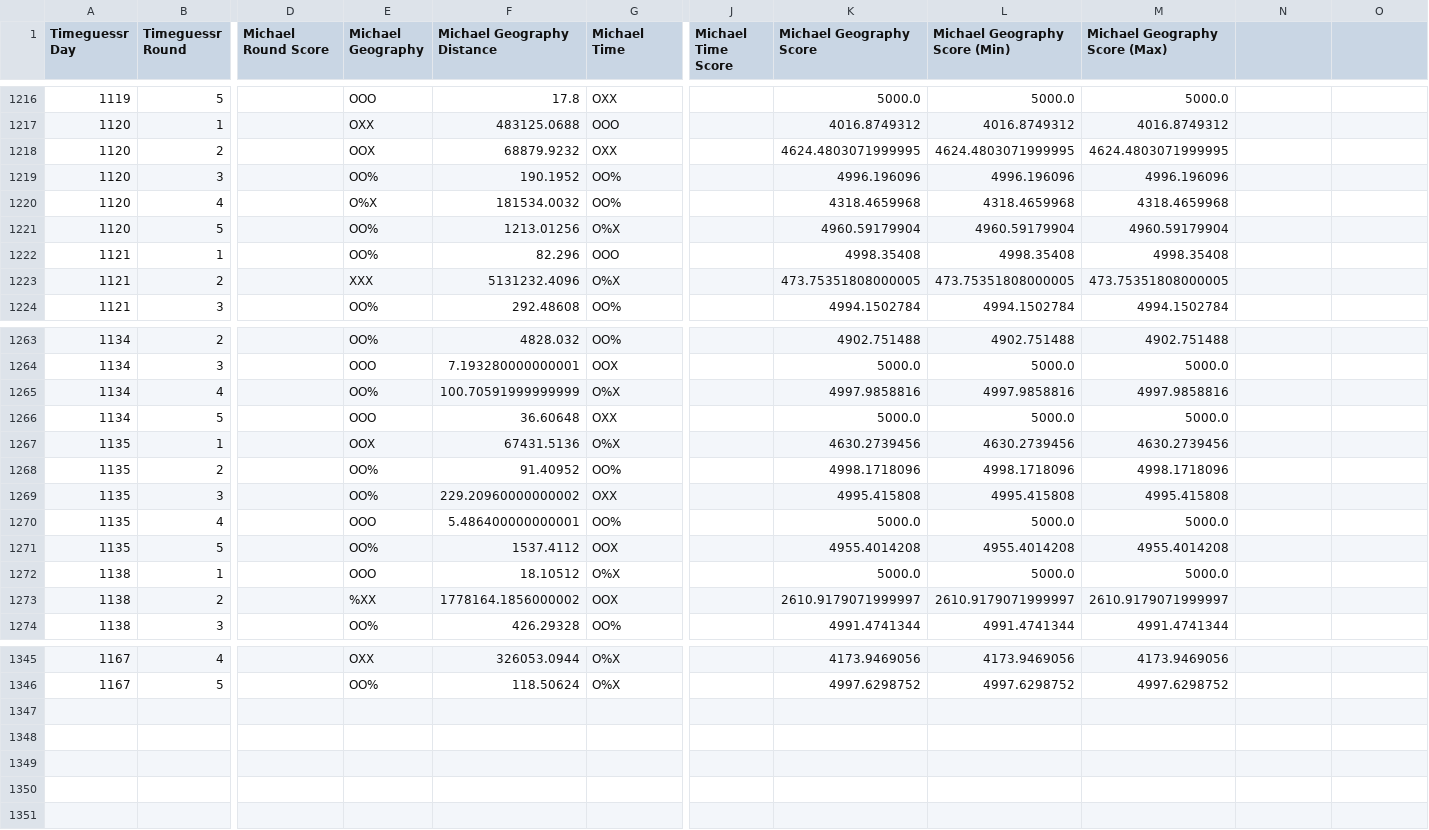
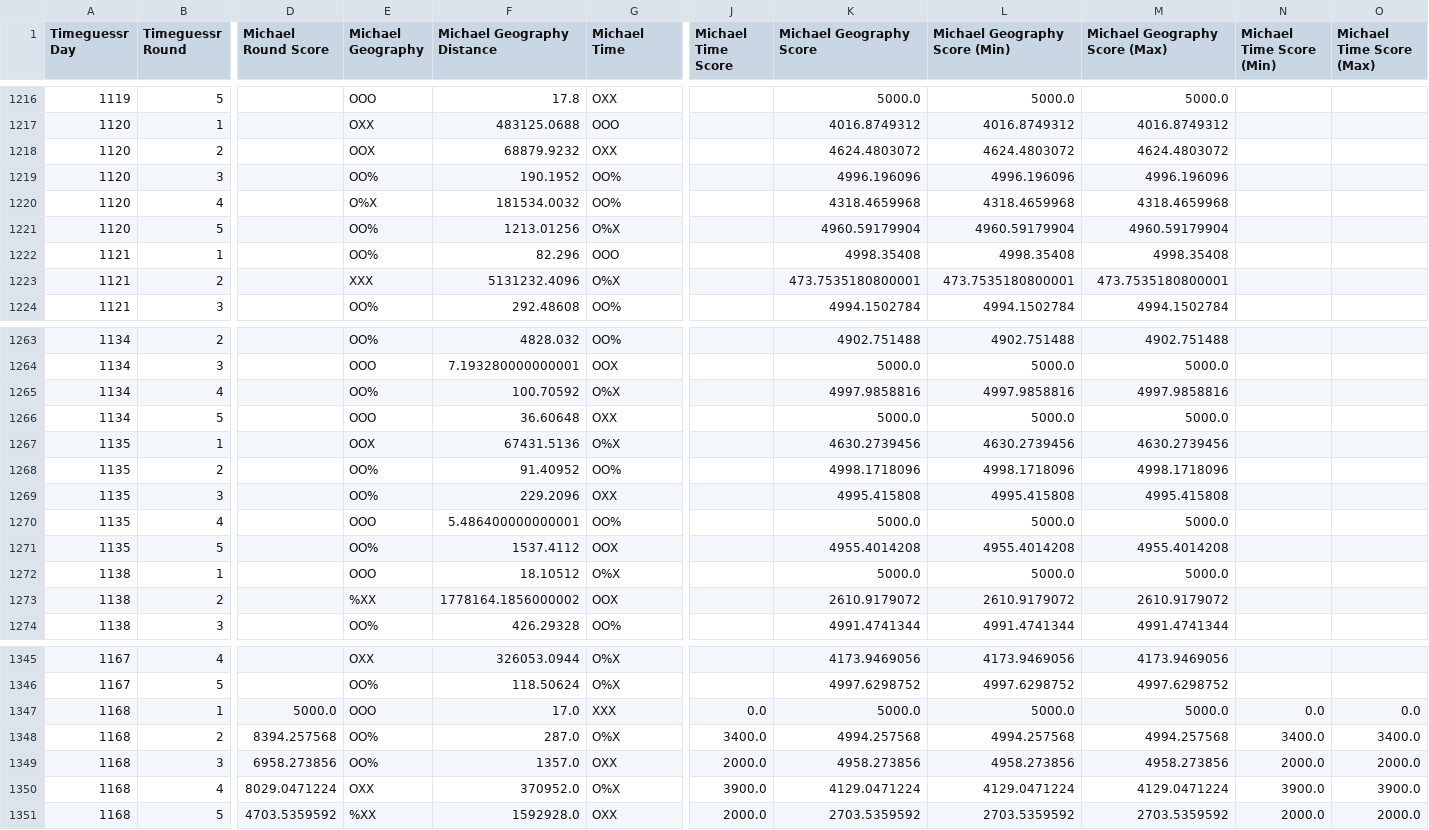
Before and after one commit to sjlarimer/TimeGuessr, a CSV file: Data/Timeguessr_Michael_Parsed.csv, drawn as a sheet; only a part is shown, gaps mark what is left out; rows hold the shown columns only; the diff covers the shown part only; the diff names each change by its address in the sheet, - before the commit and + after, or states it on an @@ line.

Commit message:
data update

```diff
--- a/Data/Timeguessr_Michael_Parsed.csv
+++ b/Data/Timeguessr_Michael_Parsed.csv
-N1: (empty)
+N1: Michael Time Score (Min)
-O1: (empty)
+O1: Michael Time Score (Max)
-K1218 (Michael Geography Score): 4624.4803071999995
+K1218 (Michael Geography Score): 4624.4803072
-L1218 (Michael Geography Score (Min)): 4624.4803071999995
+L1218 (Michael Geography Score (Min)): 4624.4803072
-M1218 (Michael Geography Score (Max)): 4624.4803071999995
+M1218 (Michael Geography Score (Max)): 4624.4803072
-K1223 (Michael Geography Score): 473.75351808000005
+K1223 (Michael Geography Score): 473.7535180800001
-L1223 (Michael Geography Score (Min)): 473.75351808000005
+L1223 (Michael Geography Score (Min)): 473.7535180800001
-M1223 (Michael Geography Score (Max)): 473.75351808000005
+M1223 (Michael Geography Score (Max)): 473.7535180800001
-F1265 (Michael Geography Distance): 100.70591999999999
+F1265 (Michael Geography Distance): 100.70592
-F1269 (Michael Geography Distance): 229.20960000000002
+F1269 (Michael Geography Distance): 229.2096
-K1273 (Michael Geography Score): 2610.9179071999997
+K1273 (Michael Geography Score): 2610.9179072
-L1273 (Michael Geography Score (Min)): 2610.9179071999997
+L1273 (Michael Geography Score (Min)): 2610.9179072
-M1273 (Michael Geography Score (Max)): 2610.9179071999997
+M1273 (Michael Geography Score (Max)): 2610.9179072
+row 1347: 1168 | 1 | 5000.0 | OOO | 17.0 | XXX | 0.0 | 5000.0 | 5000.0 | 5000.0 | 0.0 | 0.0
+row 1348: 1168 | 2 | 8394.257568 | OO% | 287.0 | O%X | 3400.0 | 4994.257568 | 4994.257568 | 4994.257568 | 3400.0 | 3400.0
+row 1349: 1168 | 3 | 6958.273856 | OO% | 1357.0 | OXX | 2000.0 | 4958.273856 | 4958.273856 | 4958.273856 | 2000.0 | 2000.0
+row 1350: 1168 | 4 | 8029.0471224 | OXX | 370952.0 | O%X | 3900.0 | 4129.0471224 | 4129.0471224 | 4129.0471224 | 3900.0 | 3900.0
+row 1351: 1168 | 5 | 4703.5359592 | %XX | 1592928.0 | OXX | 2000.0 | 2703.5359592 | 2703.5359592 | 2703.5359592 | 2000.0 | 2000.0
```
Also changed, not shown: 11 edited cells elsewhere in this file, Data/Timeguessr_Actuals_Parsed.csv, Data/Timeguessr_Sarah_Parsed.csv, 6 other files.
